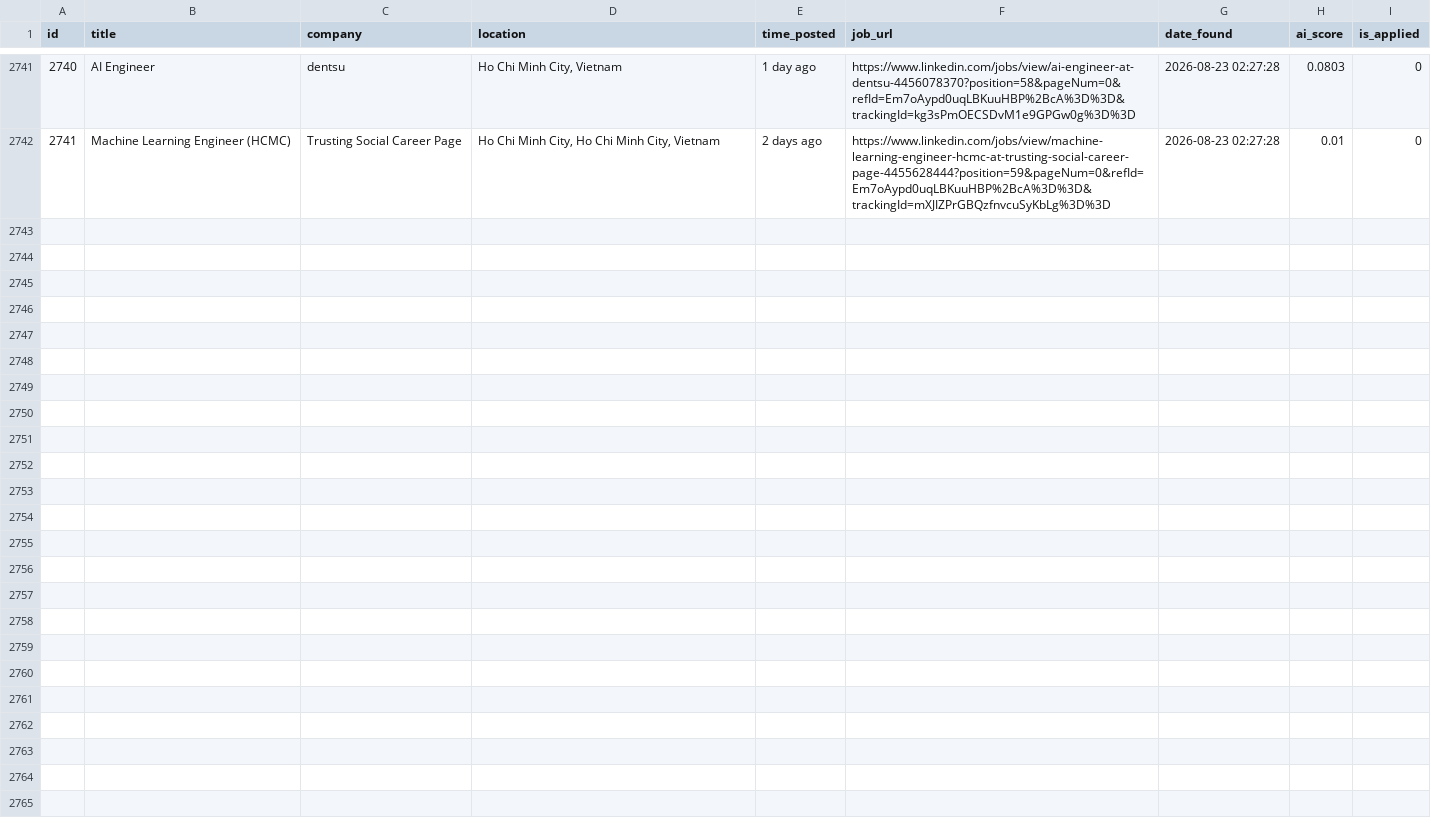
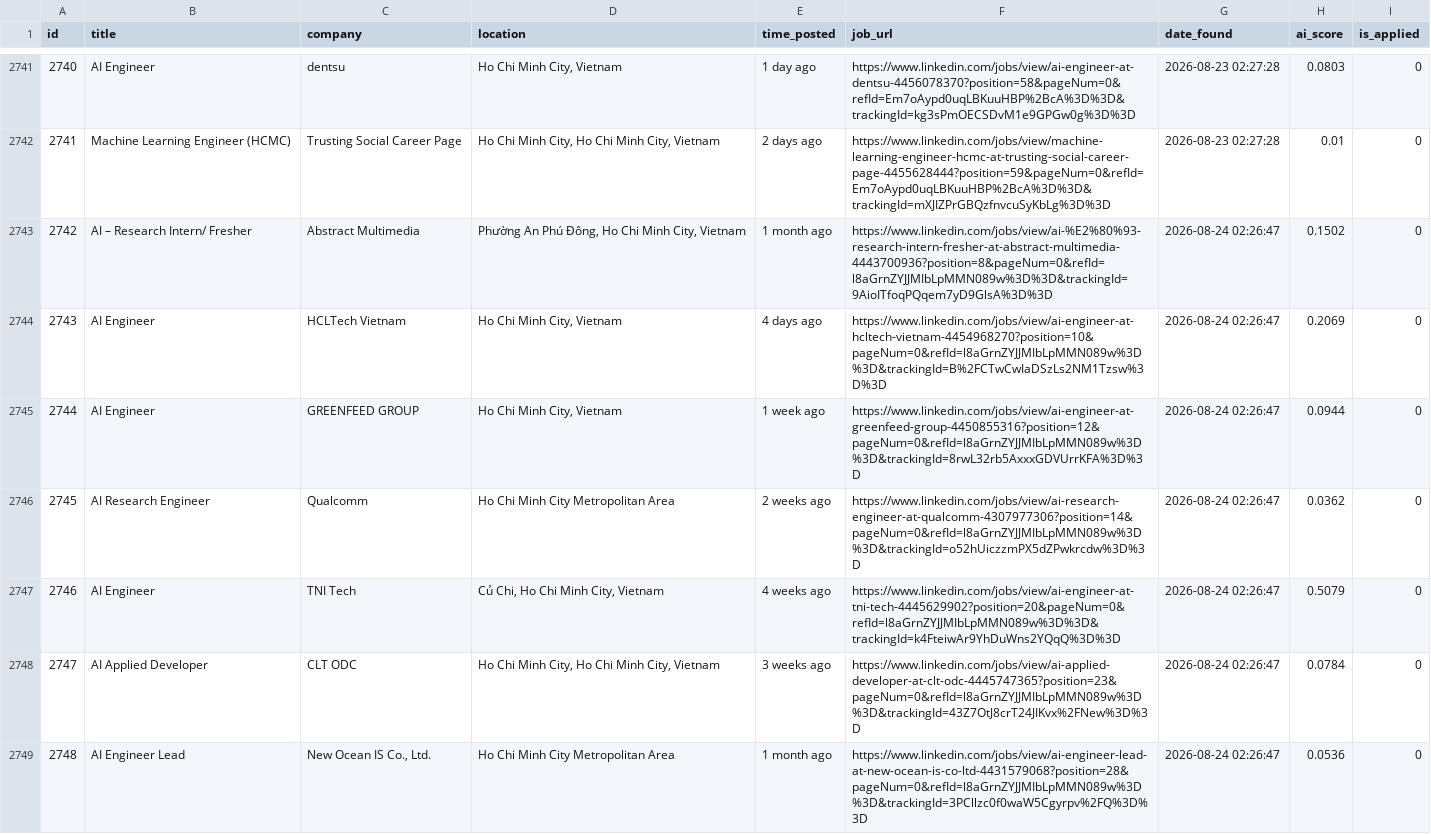
Before and after one commit to trunnguyen/Personal-Project, a CSV file: autonomous_job_finder/data/jobs.csv, drawn as a sheet; only a part is shown, gaps mark what is left out; the diff covers the shown part only; the diff names each change by its address in the sheet, - before the commit and + after, or states it on an @@ line.

```diff
--- a/autonomous_job_finder/data/jobs.csv
+++ b/autonomous_job_finder/data/jobs.csv
+row 2743: 2742 | AI – Research Intern/ Fresher | Abstract Multimedia | Phường An Phú Đông, Ho Chi Minh City, Vietnam | 1 month ago | https://www.linkedin.com/jobs/view/ai-%E2%80%93-research-intern-fresher-at-abstract-multimedia-4443700936?position=8&pageNum=0&refId=l8aGrnZYJJMIbLpMMN089w%3D%3D&trackingId=9AioITfoqPQqem7yD9GlsA%3D%3D | 2026-08-24 02:26:47 | 0.1502 | 0
+row 2744: 2743 | AI Engineer | HCLTech Vietnam | Ho Chi Minh City, Vietnam | 4 days ago | https://www.linkedin.com/jobs/view/ai-engineer-at-hcltech-vietnam-4454968270?position=10&pageNum=0&refId=l8aGrnZYJJMIbLpMMN089w%3D%3D&trackingId=B%2FCTwCwIaDSzLs2NM1Tzsw%3D%3D | 2026-08-24 02:26:47 | 0.2069 | 0
+row 2745: 2744 | AI Engineer | GREENFEED GROUP | Ho Chi Minh City, Vietnam | 1 week ago | https://www.linkedin.com/jobs/view/ai-engineer-at-greenfeed-group-4450855316?position=12&pageNum=0&refId=l8aGrnZYJJMIbLpMMN089w%3D%3D&trackingId=8rwL32rb5AxxxGDVUrrKFA%3D%3D | 2026-08-24 02:26:47 | 0.0944 | 0
+row 2746: 2745 | AI Research Engineer | Qualcomm | Ho Chi Minh City Metropolitan Area | 2 weeks ago | https://www.linkedin.com/jobs/view/ai-research-engineer-at-qualcomm-4307977306?position=14&pageNum=0&refId=l8aGrnZYJJMIbLpMMN089w%3D%3D&trackingId=o52hUiczzmPX5dZPwkrcdw%3D%3D | 2026-08-24 02:26:47 | 0.0362 | 0
+row 2747: 2746 | AI Engineer | TNI Tech | Củ Chi, Ho Chi Minh City, Vietnam | 4 weeks ago | https://www.linkedin.com/jobs/view/ai-engineer-at-tni-tech-4445629902?position=20&pageNum=0&refId=l8aGrnZYJJMIbLpMMN089w%3D%3D&trackingId=k4FteiwAr9YhDuWns2YQqQ%3D%3D | 2026-08-24 02:26:47 | 0.5079 | 0
+row 2748: 2747 | AI Applied Developer | CLT ODC | Ho Chi Minh City, Ho Chi Minh City, Vietnam | 3 weeks ago | https://www.linkedin.com/jobs/view/ai-applied-developer-at-clt-odc-4445747365?position=23&pageNum=0&refId=l8aGrnZYJJMIbLpMMN089w%3D%3D&trackingId=43Z7OtJ8crT24JIKvx%2FNew%3D%3D | 2026-08-24 02:26:47 | 0.0784 | 0
+row 2749: 2748 | AI Engineer Lead | New Ocean IS Co., Ltd. | Ho Chi Minh City Metropolitan Area | 1 month ago | https://www.linkedin.com/jobs/view/ai-engineer-lead-at-new-ocean-is-co-ltd-4431579068?position=28&pageNum=0&refId=l8aGrnZYJJMIbLpMMN089w%3D%3D&trackingId=3PCllzc0f0waW5Cgyrpv%2FQ%3D%3D | 2026-08-24 02:26:47 | 0.0536 | 0
```
Also changed, not shown: 6 added rows elsewhere in this file, 2 other files.
